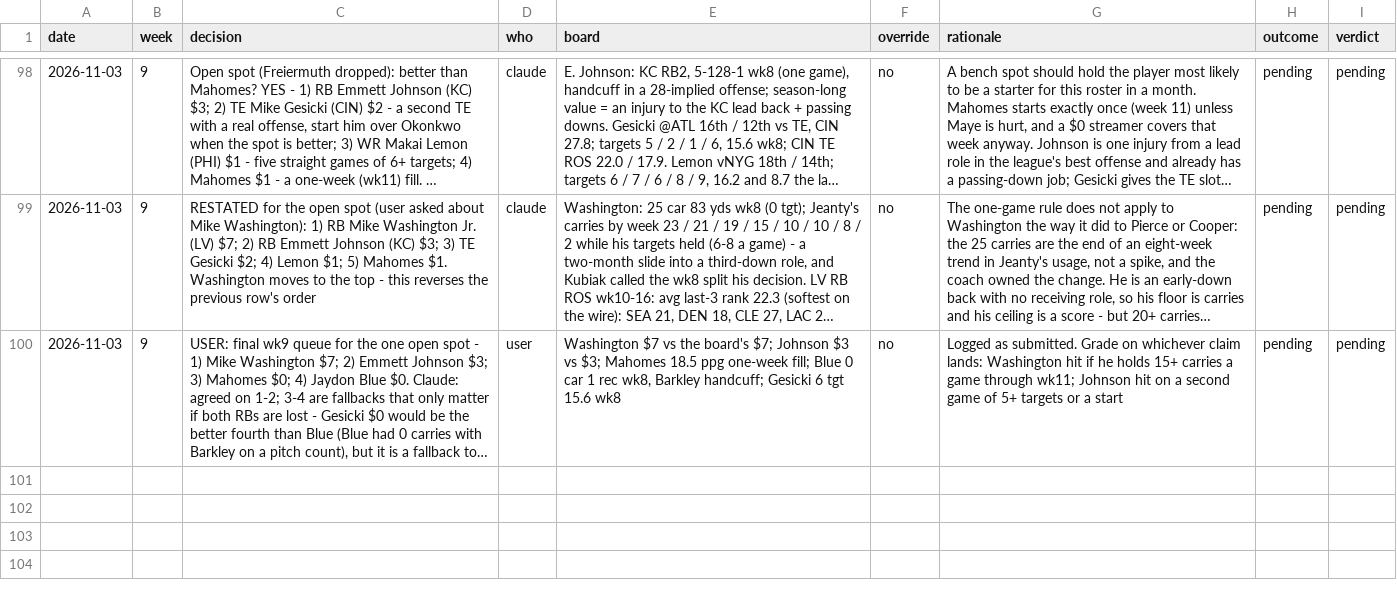
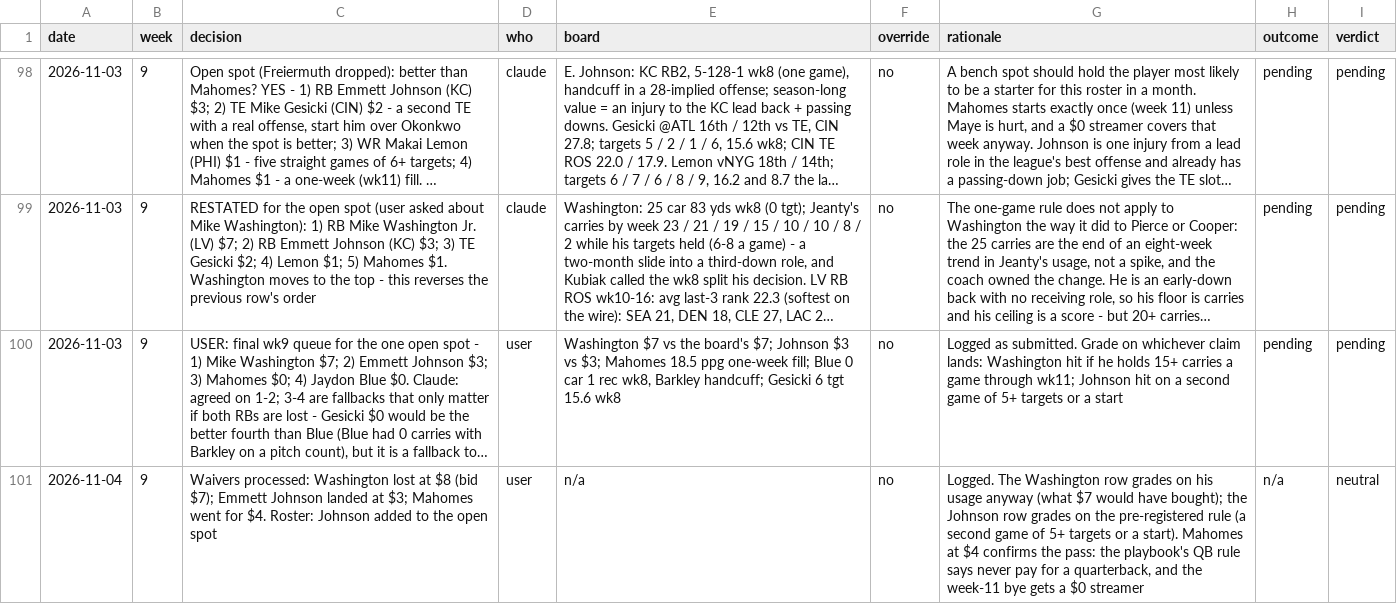
Before and after one commit to Joshua-Hsu/Fantasy-Football, a CSV file: decisions.csv, drawn as a sheet; only a part is shown, gaps mark what is left out; long unchanged cells end in …; the diff names each change by its address in the sheet, - before the commit and + after, or states it on an @@ line.

```diff
--- a/decisions.csv
+++ b/decisions.csv
+row 101: 2026-11-04 | 9 | Waivers processed: Washington lost at $8 (bid $7); Emmett Johnson landed at $3; Mahomes went for $4. Roster: Johnson added to the open spot | user | n/a | no | Logged. The Washington row grades on his usage anyway (what $7 would have bought); the Johnson row grades on the pre-registered rule (a second game of 5+ targets or a start). Mahomes at $4 confirms the pass: the playbook's QB rule says never pay for a quarterback, and the week-11 bye gets a $0 streamer | n/a | neutral
```
Also changed, not shown: roster.csv, 2 other files.
